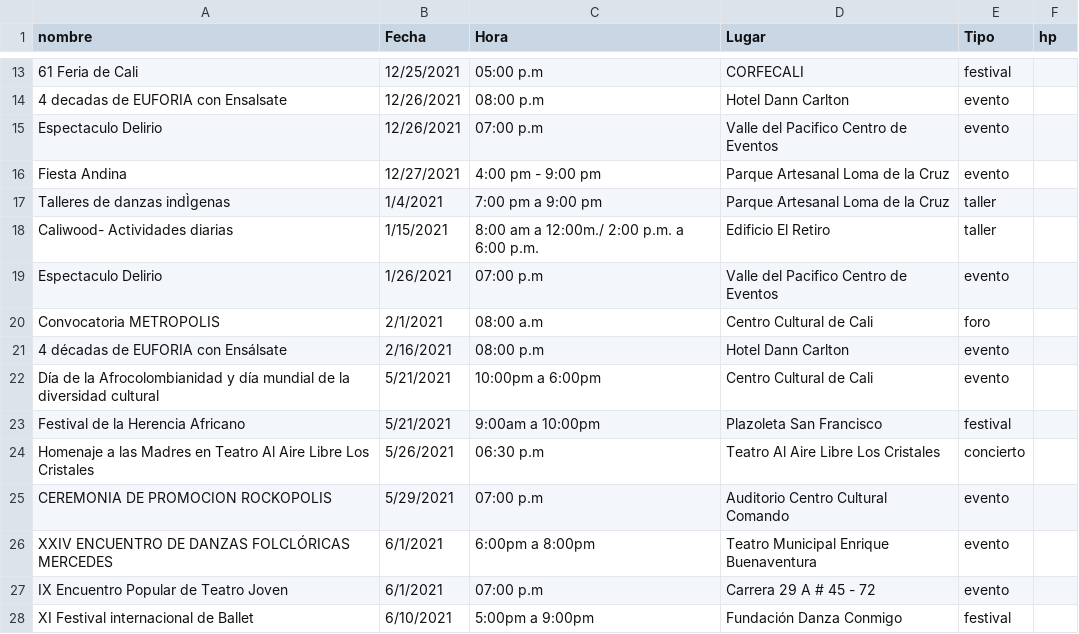
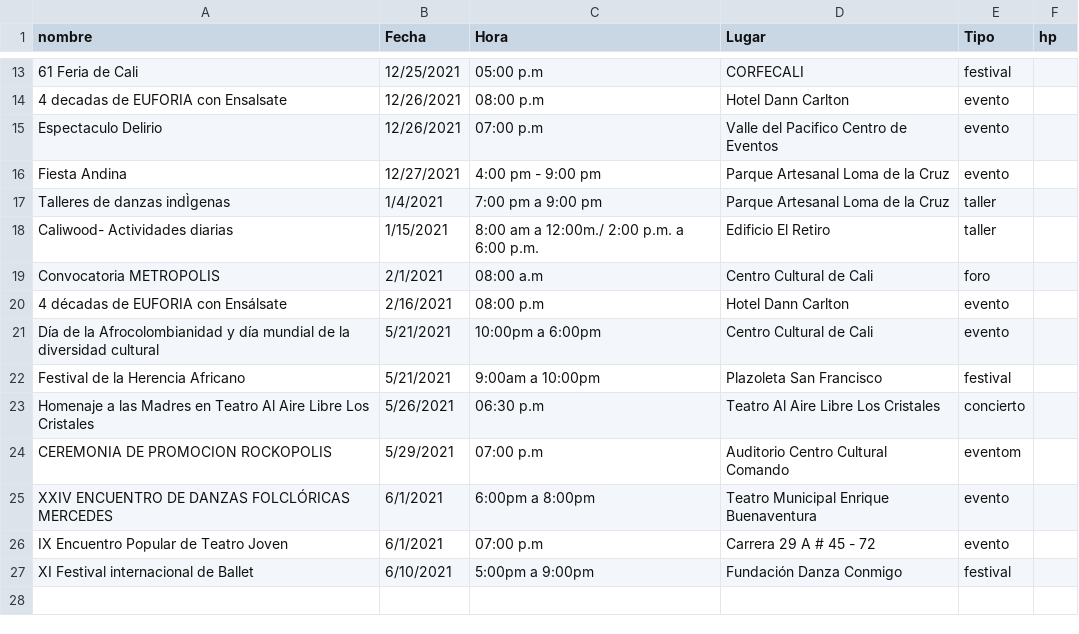
Before and after one commit to MetalPrime/Sprint__recommendationAlgorithm, a CSV file: RecomSystem/eventosInfo.csv, drawn as a sheet; only a part is shown, gaps mark what is left out.

```diff
--- a/RecomSystem/eventosInfo.csv
+++ b/RecomSystem/eventosInfo.csv
@@ -18,3 +18,2 @@ Talleres de danzas indÌgenas,1/4/2021,7:00 pm a 9:00 pm,Parque Artesanal Loma d
 Caliwood- Actividades diarias ,1/15/2021,8:00 am a 12:00m./ 2:00 p.m. a 6:00 p.m.,Edificio El Retiro,taller
-Espectaculo Delirio,1/26/2021,07:00 p.m,Valle del Pacifico Centro de Eventos,evento
 Convocatoria METROPOLIS,2/1/2021,08:00 a.m,Centro Cultural de Cali,foro
@@ -24,3 +23,3 @@ Festival de la Herencia Africano,5/21/2021,9:00am a 10:00pm ,Plazoleta San Franc
 Homenaje a las Madres en Teatro Al Aire Libre Los Cristales,5/26/2021,06:30 p.m,Teatro Al Aire Libre Los Cristales,concierto
-CEREMONIA DE PROMOCION ROCKOPOLIS,5/29/2021,07:00 p.m,Auditorio Centro Cultural Comando,evento
+CEREMONIA DE PROMOCION ROCKOPOLIS,5/29/2021,07:00 p.m,Auditorio Centro Cultural Comando,eventom
 XXIV ENCUENTRO DE DANZAS FOLCLÓRICAS MERCEDES,6/1/2021,6:00pm a 8:00pm ,Teatro Municipal Enrique Buenaventura,evento
```
Also changed, not shown: RecomSystem/NEWEVENTOS.csv, RecomSystem/NEWPEOPLE.csv, 14 other files.
